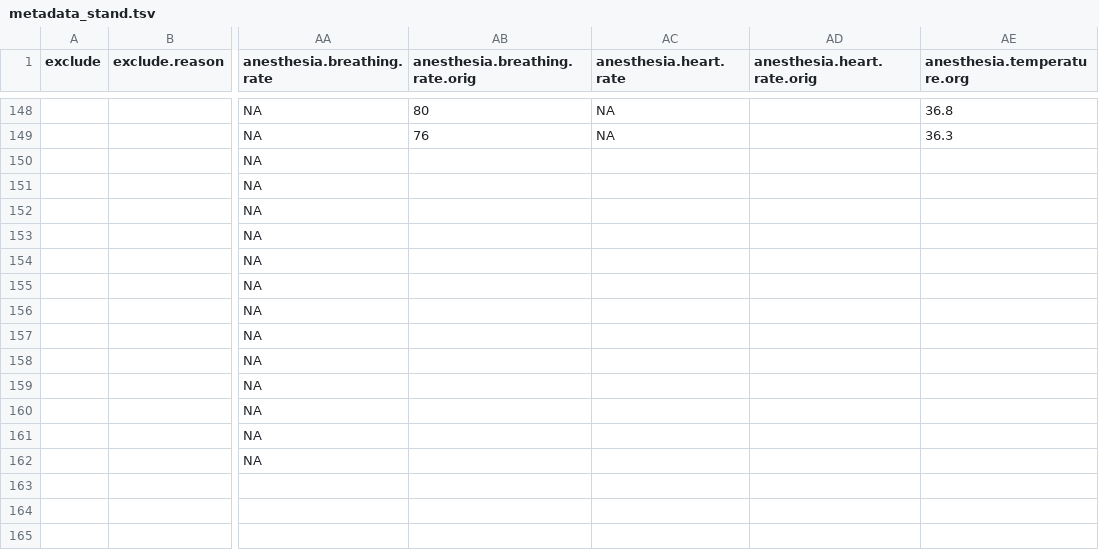
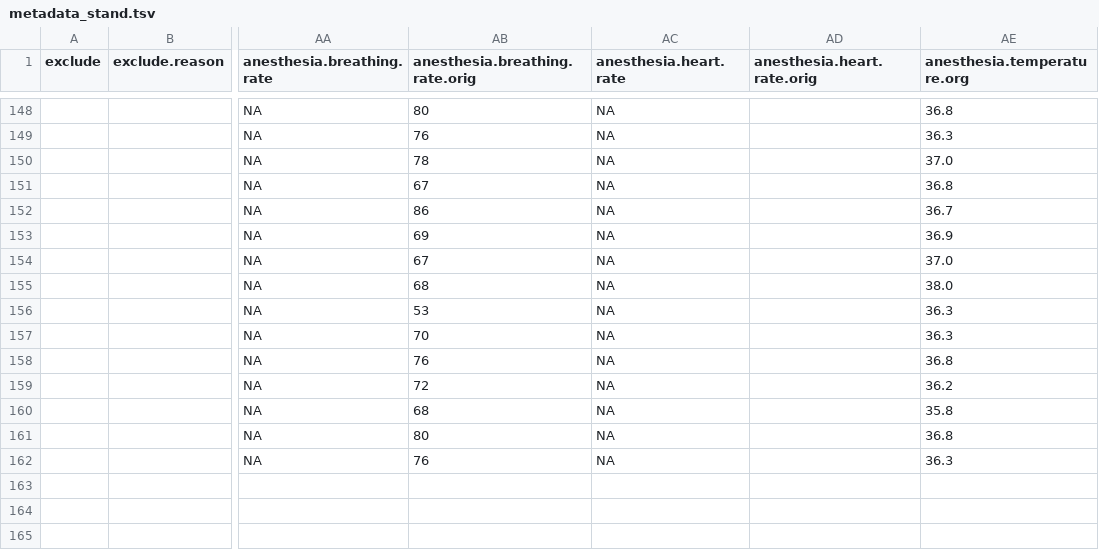
Before and after one commit to grandjeanlab/multirat_se, a TSV file: asset/table/metadata_stand.tsv, drawn as a sheet; only a part is shown, gaps mark what is left out; the diff covers the shown part only; the diff names each change by its address in the sheet, - before the commit and + after, or states it on an @@ line.

```diff
--- a/asset/table/metadata_stand.tsv
+++ b/asset/table/metadata_stand.tsv
-AB150 (anesthesia.breathing.rate.orig): (empty)
+AB150 (anesthesia.breathing.rate.orig): 78
-AC150:AC162 (anesthesia.heart.rate): (empty)
+AC150:AC162 (anesthesia.heart.rate): NA
-AE150 (anesthesia.temperature.org): (empty)
+AE150 (anesthesia.temperature.org): 37.0
-AB151 (anesthesia.breathing.rate.orig): (empty)
+AB151 (anesthesia.breathing.rate.orig): 67
-AE151 (anesthesia.temperature.org): (empty)
+AE151 (anesthesia.temperature.org): 36.8
-AB152 (anesthesia.breathing.rate.orig): (empty)
+AB152 (anesthesia.breathing.rate.orig): 86
-AE152 (anesthesia.temperature.org): (empty)
+AE152 (anesthesia.temperature.org): 36.7
-AB153 (anesthesia.breathing.rate.orig): (empty)
+AB153 (anesthesia.breathing.rate.orig): 69
-AE153 (anesthesia.temperature.org): (empty)
+AE153 (anesthesia.temperature.org): 36.9
-AB154 (anesthesia.breathing.rate.orig): (empty)
+AB154 (anesthesia.breathing.rate.orig): 67
-AE154 (anesthesia.temperature.org): (empty)
+AE154 (anesthesia.temperature.org): 37.0
-AB155 (anesthesia.breathing.rate.orig): (empty)
+AB155 (anesthesia.breathing.rate.orig): 68
-AE155 (anesthesia.temperature.org): (empty)
+AE155 (anesthesia.temperature.org): 38.0
-AB156 (anesthesia.breathing.rate.orig): (empty)
+AB156 (anesthesia.breathing.rate.orig): 53
-AE156:AE157 (anesthesia.temperature.org): (empty)
+AE156:AE157 (anesthesia.temperature.org): 36.3
-AB157 (anesthesia.breathing.rate.orig): (empty)
+AB157 (anesthesia.breathing.rate.orig): 70
-AB158 (anesthesia.breathing.rate.orig): (empty)
+AB158 (anesthesia.breathing.rate.orig): 76
-AE158 (anesthesia.temperature.org): (empty)
+AE158 (anesthesia.temperature.org): 36.8
-AB159 (anesthesia.breathing.rate.orig): (empty)
+AB159 (anesthesia.breathing.rate.orig): 72
-AE159 (anesthesia.temperature.org): (empty)
+AE159 (anesthesia.temperature.org): 36.2
-AB160 (anesthesia.breathing.rate.orig): (empty)
+AB160 (anesthesia.breathing.rate.orig): 68
-AE160 (anesthesia.temperature.org): (empty)
+AE160 (anesthesia.temperature.org): 35.8
-AB161 (anesthesia.breathing.rate.orig): (empty)
+AB161 (anesthesia.breathing.rate.orig): 80
-AE161 (anesthesia.temperature.org): (empty)
+AE161 (anesthesia.temperature.org): 36.8
-AB162 (anesthesia.breathing.rate.orig): (empty)
+AB162 (anesthesia.breathing.rate.orig): 76
-AE162 (anesthesia.temperature.org): (empty)
+AE162 (anesthesia.temperature.org): 36.3
```
Also changed, not shown: 87 edited cells elsewhere in this file.
